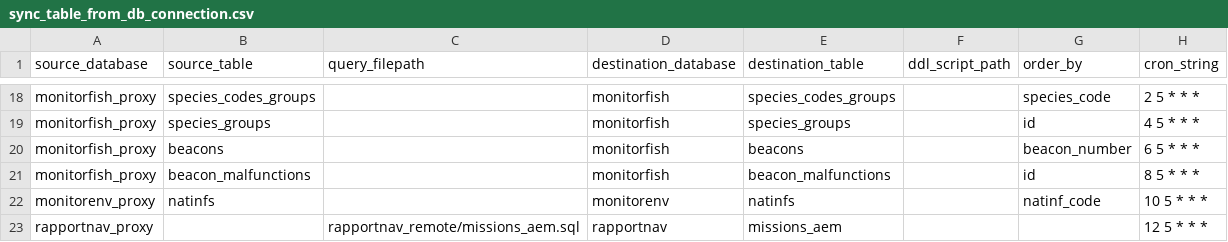
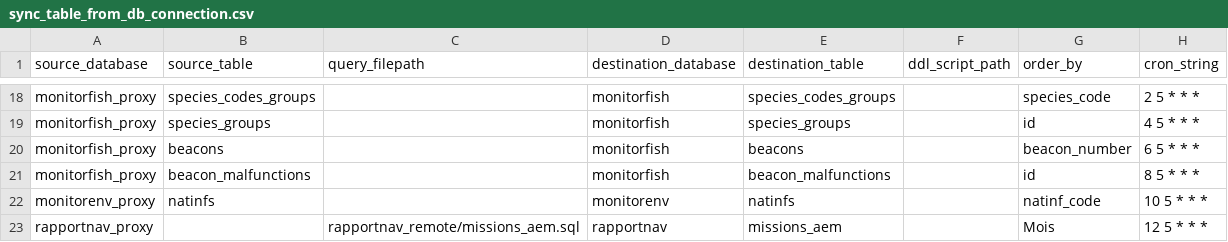
Before and after one commit to MTES-MCT/fisheries-and-environment-data-warehouse, a CSV file: forklift/forklift/pipeline/flow_schedules/sync_table_from_db_connection.csv, drawn as a sheet; only a part is shown, gaps mark what is left out.

Commit message:
test order by alias

```diff
--- a/forklift/forklift/pipeline/flow_schedules/sync_table_from_db_connection.csv
+++ b/forklift/forklift/pipeline/flow_schedules/sync_table_from_db_connection.csv
@@ -22,2 +22,2 @@
 "monitorenv_proxy","natinfs",,"monitorenv","natinfs",,"natinf_code","10 5 * * *"
-"rapportnav_proxy",,"rapportnav_remote/missions_aem.sql","rapportnav","missions_aem",,,"12 5 * * *"
+"rapportnav_proxy",,"rapportnav_remote/missions_aem.sql","rapportnav","missions_aem",,"Mois","12 5 * * *"
```
